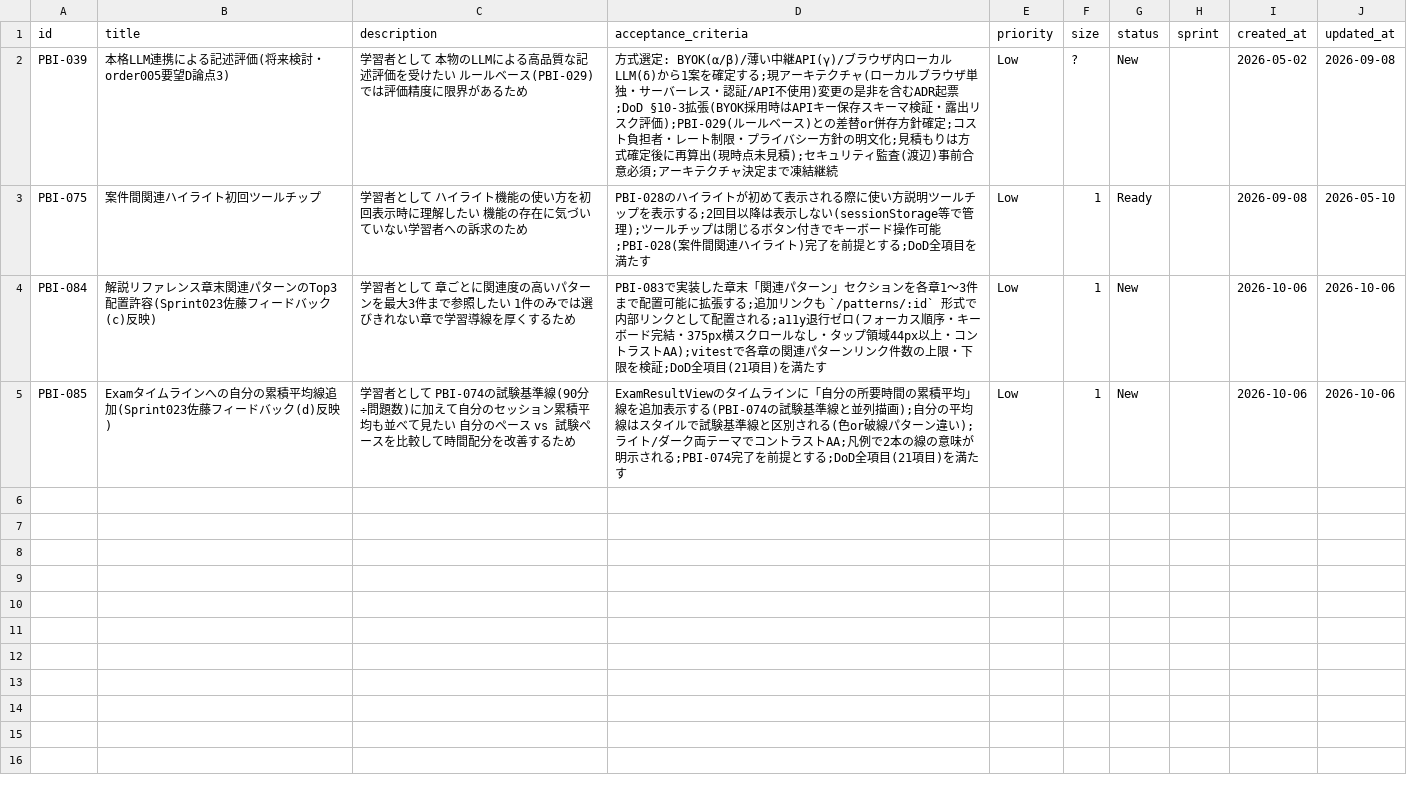
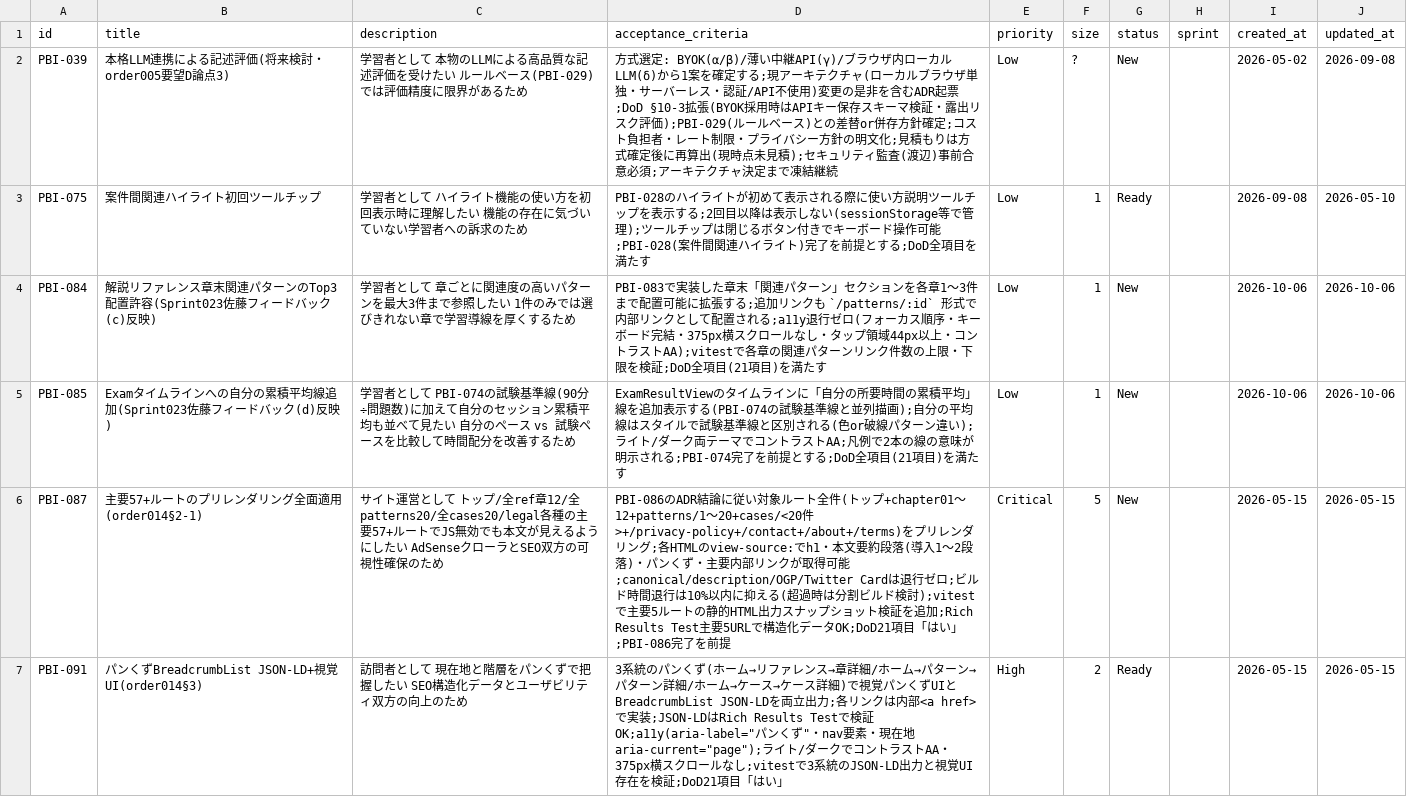
Before and after one commit to mitsuo119/innbuskcet-app, a CSV file: scrum/product_backlog.csv, drawn as a sheet; only a part is shown; the diff covers the shown part only; the diff names each change by its address in the sheet, - before the commit and + after, or states it on an @@ line.

```diff
--- a/scrum/product_backlog.csv
+++ b/scrum/product_backlog.csv
+row 6: PBI-087 | 主要57+ルートのプリレンダリング全面適用(order014§2-1) | サイト運営として トップ/全ref章12/全patterns20/全cases20/legal各種の主要57+ルートでJS無効でも本文が見えるようにしたい AdSenseクローラとSEO双方の可視性確保のため | PBI-086のADR結論に従い対象ルート全件(トップ+chapter01〜12+patterns/1〜20+cases/<20件>+/privacy-policy+/contact+/about+/terms)をプリレンダリング;各HTMLのview-source:でh1・本文要約段落(導入1〜2段落)・パンくず・主要内部リンクが取得可能;canonical/description/OGP/Twitter Cardは退行ゼロ;ビルド時間退行は10%以内に抑える(超過時は分割ビルド検討);vitestで主要5ルートの静的HTML出力スナップショット検証を追加;Rich Results Test主要5URLで構造化データOK;DoD21項目「はい」;PBI-086完了を前提 | Critical | 5 | New |  | 2026-05-15 | 2026-05-15
+row 7: PBI-091 | パンくずBreadcrumbList JSON-LD+視覚UI(order014§3) | 訪問者として 現在地と階層をパンくずで把握したい SEO構造化データとユーザビリティ双方の向上のため | 3系統のパンくず(ホーム→リファレンス→章詳細/ホーム→パターン→パターン詳細/ホーム→ケース→ケース詳細)で視覚パンくずUIとBreadcrumbList JSON-LDを両立出力;各リンクは内部<a href>で実装;JSON-LDはRich Results Testで検証OK;a11y(aria-label="パンくず"・nav要素・現在地aria-current="page");ライト/ダークでコントラストAA・375px横スクロールなし;vitestで3系統のJSON-LD出力と視覚UI存在を検証;DoD21項目「はい」 | High | 2 | Ready |  | 2026-05-15 | 2026-05-15
```
Also changed, not shown: 4 added rows elsewhere in this file, scrum/impediment_log.csv, scrum/product_backlog_done.csv, 27 other files.
